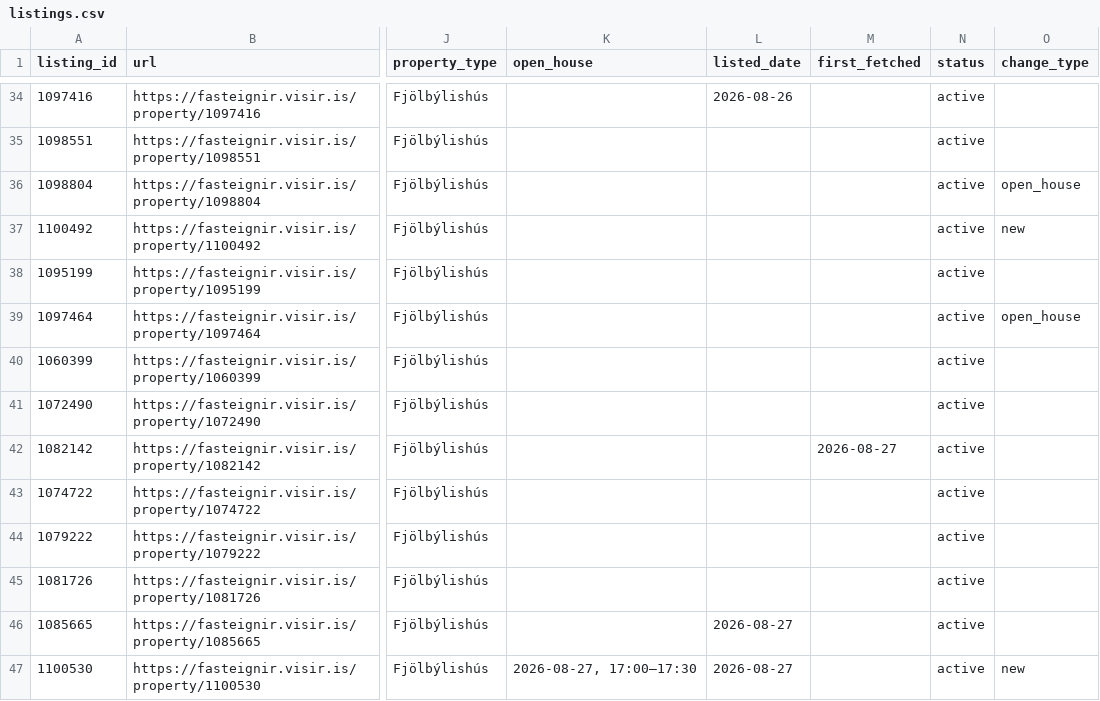
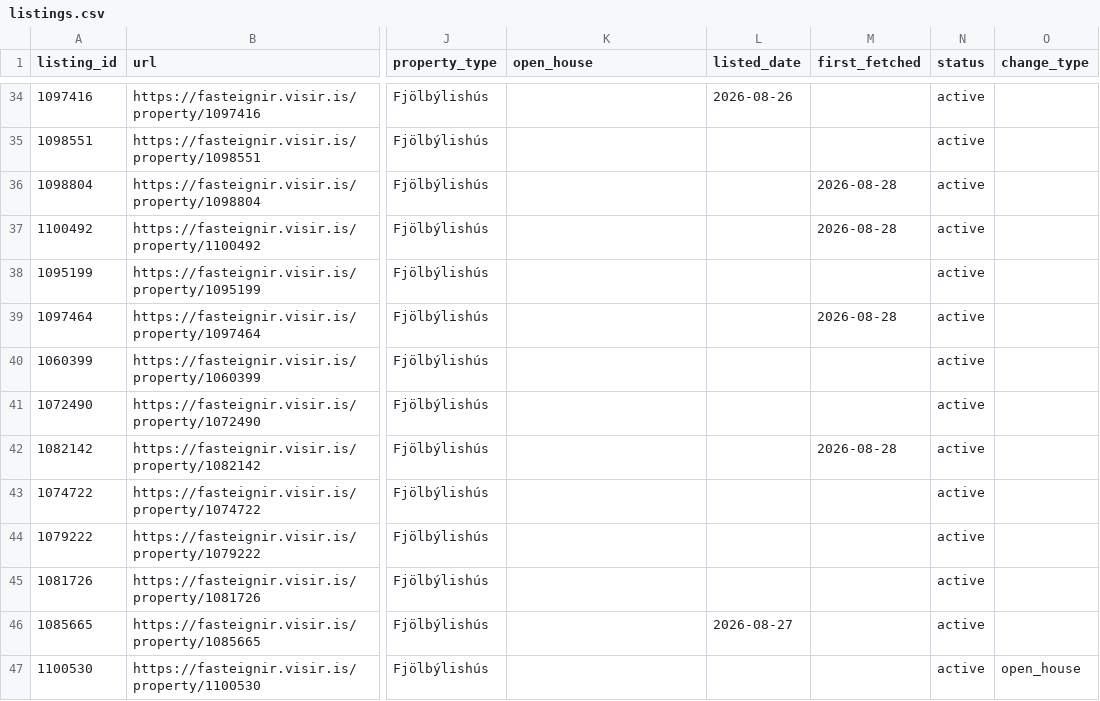
Before and after one commit to alruts/fasteignir-listing-monitor, a CSV file: data/listings.csv, drawn as a sheet; only a part is shown, gaps mark what is left out; the diff covers the shown part only; the diff names each change by its address in the sheet, - before the commit and + after, or states it on an @@ line.

Commit message:
Update house listings

```diff
--- a/data/listings.csv
+++ b/data/listings.csv
-M36:M37 (first_fetched): (empty)
+M36:M37 (first_fetched): 2026-08-28
-O36 (change_type): open_house
+O36 (change_type): (empty)
-O37 (change_type): new
+O37 (change_type): (empty)
-M39 (first_fetched): (empty)
+M39 (first_fetched): 2026-08-28
-O39 (change_type): open_house
+O39 (change_type): (empty)
-M42 (first_fetched): 2026-08-27
+M42 (first_fetched): 2026-08-28
-K47 (open_house): 2026-08-27, 17:00–17:30
+K47 (open_house): (empty)
-L47 (listed_date): 2026-08-27
+L47 (listed_date): (empty)
-O47 (change_type): new
+O47 (change_type): open_house
```
Also changed, not shown: 1 added row and 105 edited cells elsewhere in this file, 2 other files.
